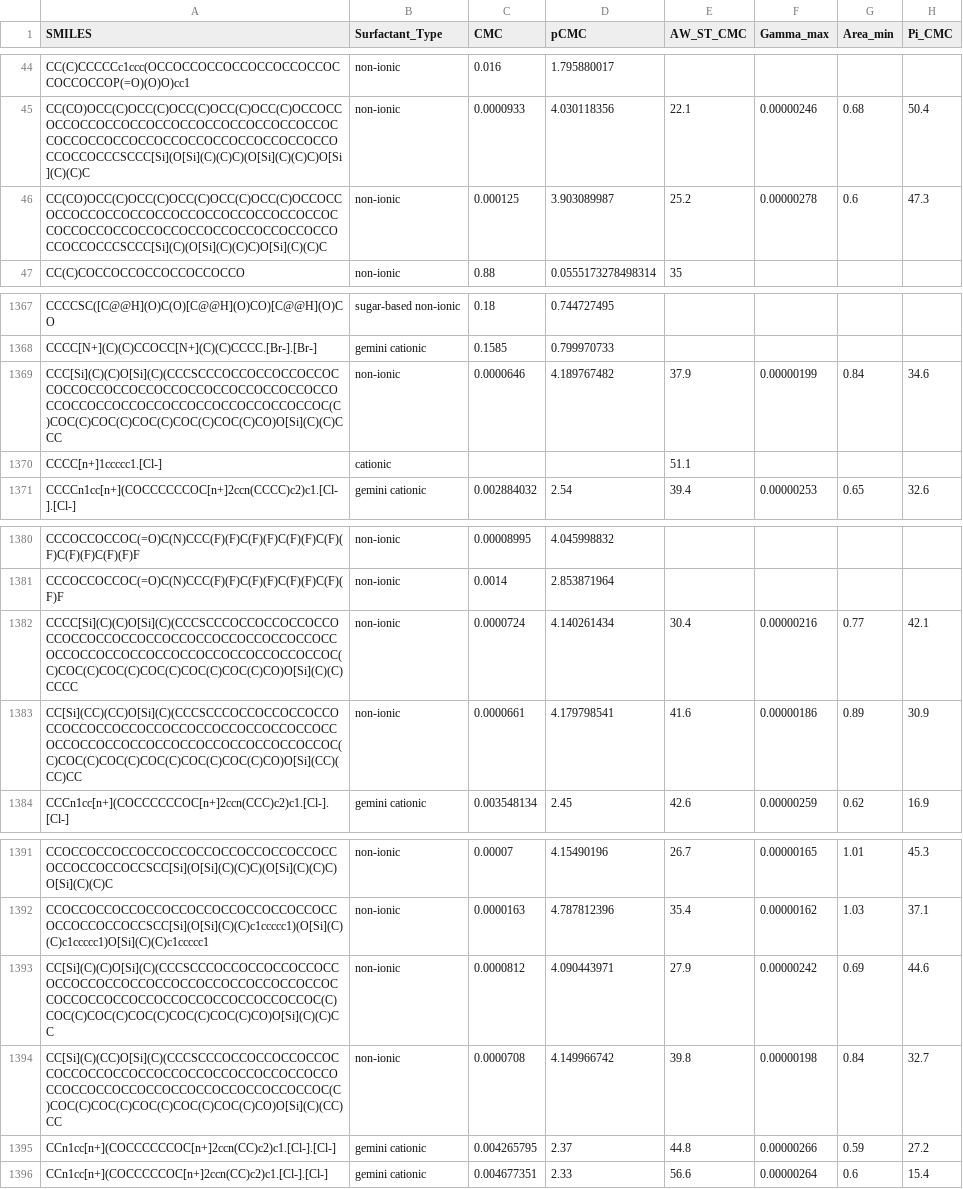
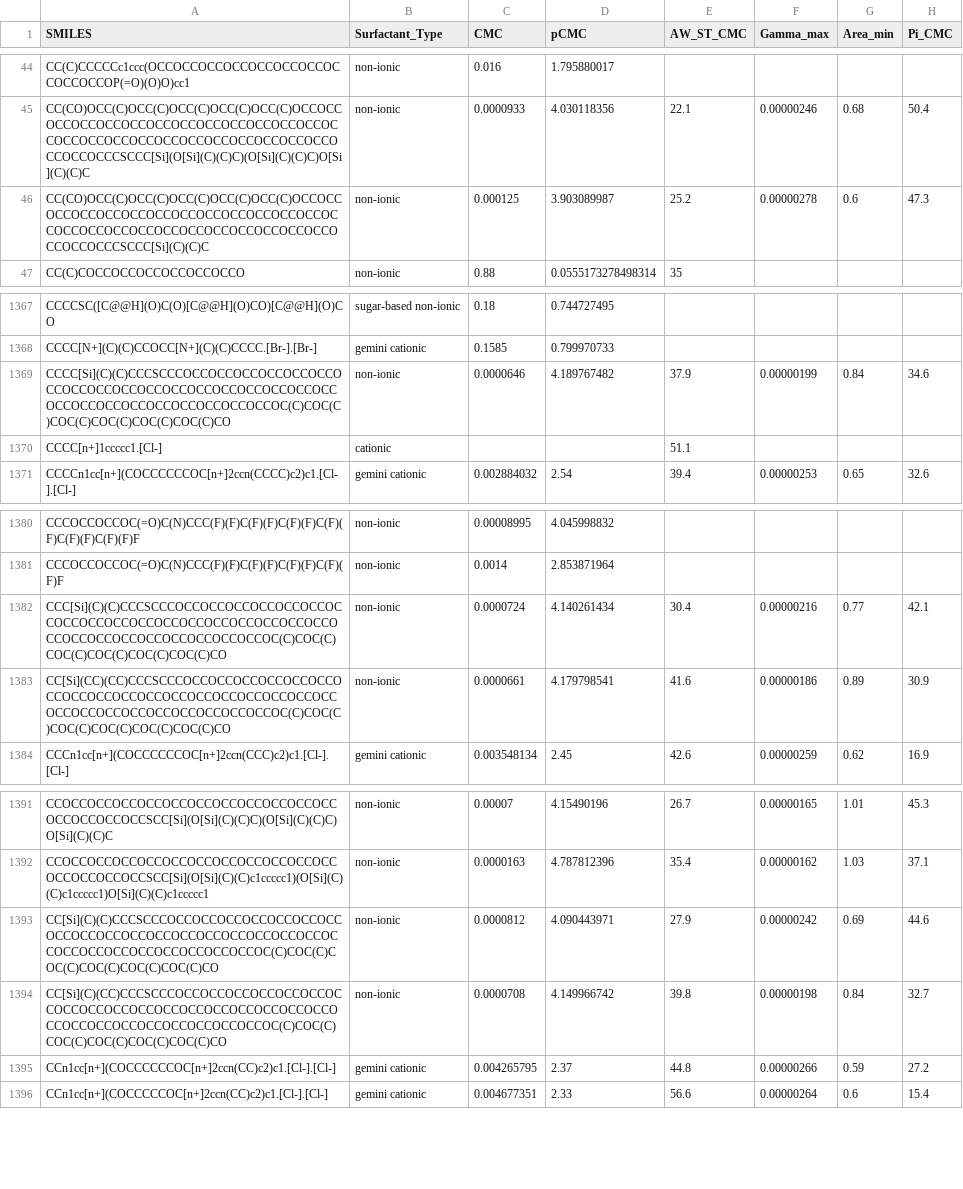
Before and after one commit to BigChemistry-RobotLab/SurfPro, a CSV file: data/surfpro_literature.csv, drawn as a sheet; only a part is shown, gaps mark what is left out; the diff names each change by its address in the sheet, - before the commit and + after, or states it on an @@ line.

Commit message:
update 7 structures for silicon-based from 10.1021/acs.jpcb.8b10727

```diff
--- a/data/surfpro_literature.csv
+++ b/data/surfpro_literature.csv
-A46 (SMILES): CC(CO)OCC(C)OCC(C)OCC(C)OCC(C)OCC(C)OCCOCCOCCOCCOCCOCCOCCOCCOCCOCCOCCOCCOCCOCCOCCOCCOCCOCCOCCOCCOCCOCCOCCOCCOCCOCCOCCOCCCSCCC[Si](C)(O[Si](C)(C)C)O[Si](C)(C)C
+A46 (SMILES): CC(CO)OCC(C)OCC(C)OCC(C)OCC(C)OCC(C)OCCOCCOCCOCCOCCOCCOCCOCCOCCOCCOCCOCCOCCOCCOCCOCCOCCOCCOCCOCCOCCOCCOCCOCCOCCOCCOCCOCCCSCCC[Si](C)(C)C
-A1369 (SMILES): CCC[Si](C)(C)O[Si](C)(CCCSCCCOCCOCCOCCOCCOCCOCCOCCOCCOCCOCCOCCOCCOCCOCCOCCOCCOCCOCCOCCOCCOCCOCCOCCOCCOCCOCCOCCOC(C)COC(C)COC(C)COC(C)COC(C)COC(C)CO)O[Si](C)(C)CCC
+A1369 (SMILES): CCCC[Si](C)(C)CCCSCCCOCCOCCOCCOCCOCCOCCOCCOCCOCCOCCOCCOCCOCCOCCOCCOCCOCCOCCOCCOCCOCCOCCOCCOCCOCCOCCOCCOC(C)COC(C)COC(C)COC(C)COC(C)COC(C)CO
-A1382 (SMILES): CCCC[Si](C)(C)O[Si](C)(CCCSCCCOCCOCCOCCOCCOCCOCCOCCOCCOCCOCCOCCOCCOCCOCCOCCOCCOCCOCCOCCOCCOCCOCCOCCOCCOCCOCCOCCOC(C)COC(C)COC(C)COC(C)COC(C)COC(C)CO)O[Si](C)(C)CCCC
+A1382 (SMILES): CCC[Si](C)(C)CCCSCCCOCCOCCOCCOCCOCCOCCOCCOCCOCCOCCOCCOCCOCCOCCOCCOCCOCCOCCOCCOCCOCCOCCOCCOCCOCCOCCOCCOC(C)COC(C)COC(C)COC(C)COC(C)COC(C)CO
-A1383 (SMILES): CC[Si](CC)(CC)O[Si](C)(CCCSCCCOCCOCCOCCOCCOCCOCCOCCOCCOCCOCCOCCOCCOCCOCCOCCOCCOCCOCCOCCOCCOCCOCCOCCOCCOCCOCCOCCOC(C)COC(C)COC(C)COC(C)COC(C)COC(C)CO)O[Si](CC)(CC)CC
+A1383 (SMILES): CC[Si](CC)(CC)CCCSCCCOCCOCCOCCOCCOCCOCCOCCOCCOCCOCCOCCOCCOCCOCCOCCOCCOCCOCCOCCOCCOCCOCCOCCOCCOCCOCCOCCOC(C)COC(C)COC(C)COC(C)COC(C)COC(C)CO
-A1393 (SMILES): CC[Si](C)(C)O[Si](C)(CCCSCCCOCCOCCOCCOCCOCCOCCOCCOCCOCCOCCOCCOCCOCCOCCOCCOCCOCCOCCOCCOCCOCCOCCOCCOCCOCCOCCOCCOC(C)COC(C)COC(C)COC(C)COC(C)COC(C)CO)O[Si](C)(C)CC
+A1393 (SMILES): CC[Si](C)(C)CCCSCCCOCCOCCOCCOCCOCCOCCOCCOCCOCCOCCOCCOCCOCCOCCOCCOCCOCCOCCOCCOCCOCCOCCOCCOCCOCCOCCOCCOC(C)COC(C)COC(C)COC(C)COC(C)COC(C)CO
-A1394 (SMILES): CC[Si](C)(CC)O[Si](C)(CCCSCCCOCCOCCOCCOCCOCCOCCOCCOCCOCCOCCOCCOCCOCCOCCOCCOCCOCCOCCOCCOCCOCCOCCOCCOCCOCCOCCOCCOC(C)COC(C)COC(C)COC(C)COC(C)COC(C)CO)O[Si](C)(CC)CC
+A1394 (SMILES): CC[Si](C)(CC)CCCSCCCOCCOCCOCCOCCOCCOCCOCCOCCOCCOCCOCCOCCOCCOCCOCCOCCOCCOCCOCCOCCOCCOCCOCCOCCOCCOCCOCCOC(C)COC(C)COC(C)COC(C)COC(C)COC(C)CO
```
